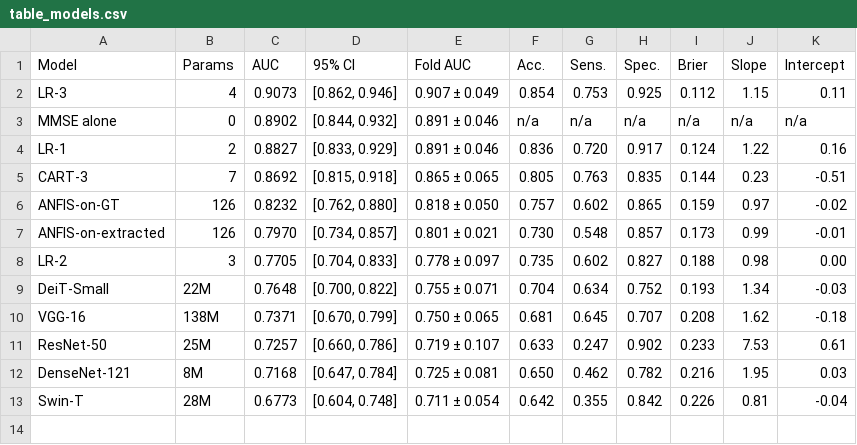
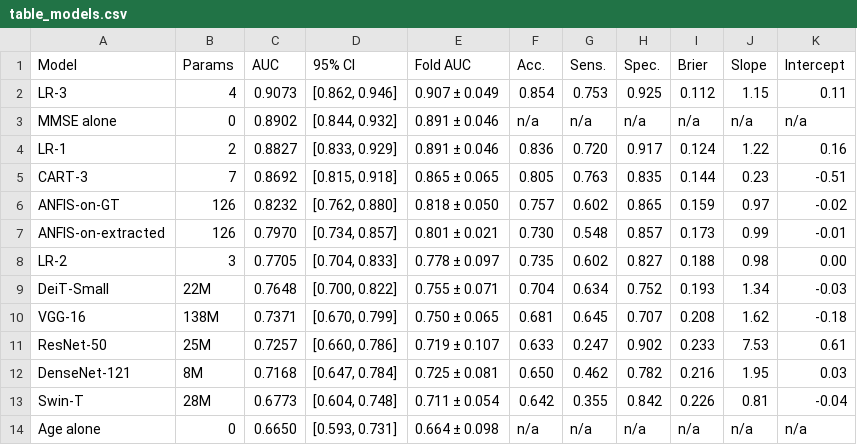
Before and after one commit to Yuliawang520/oasis1-cognitive-baseline, a CSV file: results/table_models.csv, drawn as a sheet.

Commit message:
Add age alone as a zero-parameter reference and comparison family F4
evaluate.py now scores a thirteenth model, age alone (subjects ranked by age with no fitting), and compares it with each deep network by paired DeLong tests with Holm correction, on all subjects and on those aged 60 or over (family F4, results/table_f4_age.csv). It also reports the Spearman correlation of every model output with age within the non-demented subjects. Fig. 1 gains the age-alone ROC curve; the calibration figure becomes Fig. S1 of the Supplementary Material. paper_values.json holds all 346 checked values. The README carries the paper's new title.

```diff
--- a/results/table_models.csv
+++ b/results/table_models.csv
@@ -13 +13,2 @@ DenseNet-121,8M,0.7168,"[0.647, 0.784]",0.725 ± 0.081,0.650,0.462,0.782,0.216,1
 Swin-T,28M,0.6773,"[0.604, 0.748]",0.711 ± 0.054,0.642,0.355,0.842,0.226,0.81,-0.04
+Age alone,0,0.6650,"[0.593, 0.731]",0.664 ± 0.098,n/a,n/a,n/a,n/a,n/a,n/a
```
Also changed, not shown: results/table_age60.csv, 7 other files.
